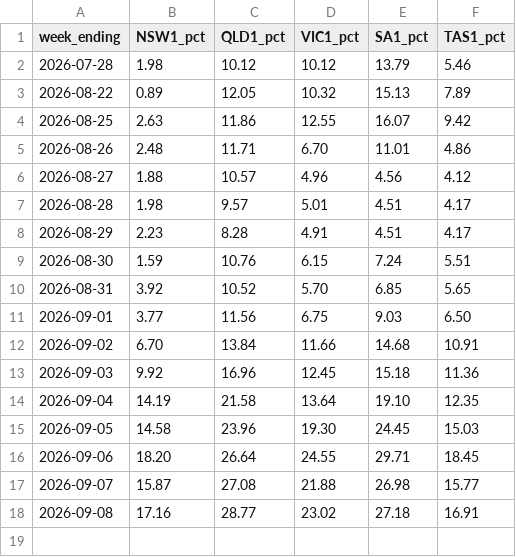
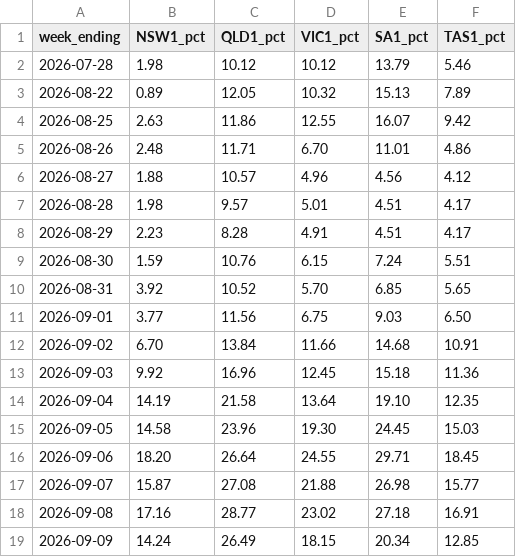
Before and after one commit to Hellijam9/nem-intelligence, a CSV file: state/negative_pricing_history.csv, drawn as a sheet; the diff names each change by its address in the sheet, - before the commit and + after, or states it on an @@ line.

```diff
--- a/state/negative_pricing_history.csv
+++ b/state/negative_pricing_history.csv
+row 19: 2026-09-09 | 14.24 | 26.49 | 18.15 | 20.34 | 12.85
```
Also changed, not shown: state/coal_fleet_history.csv, 5 other files.
